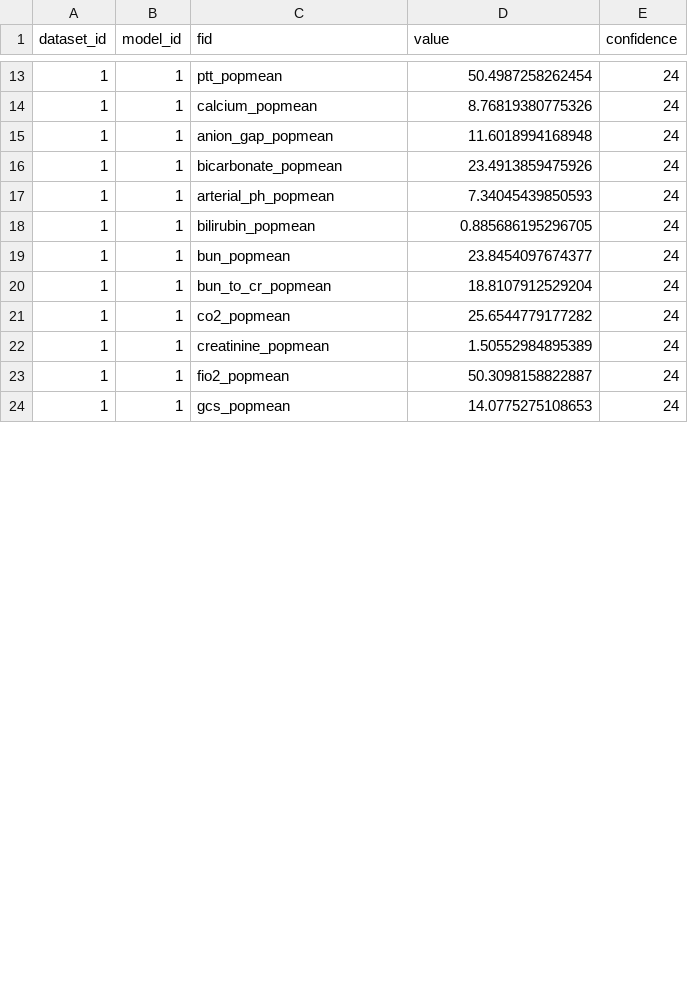
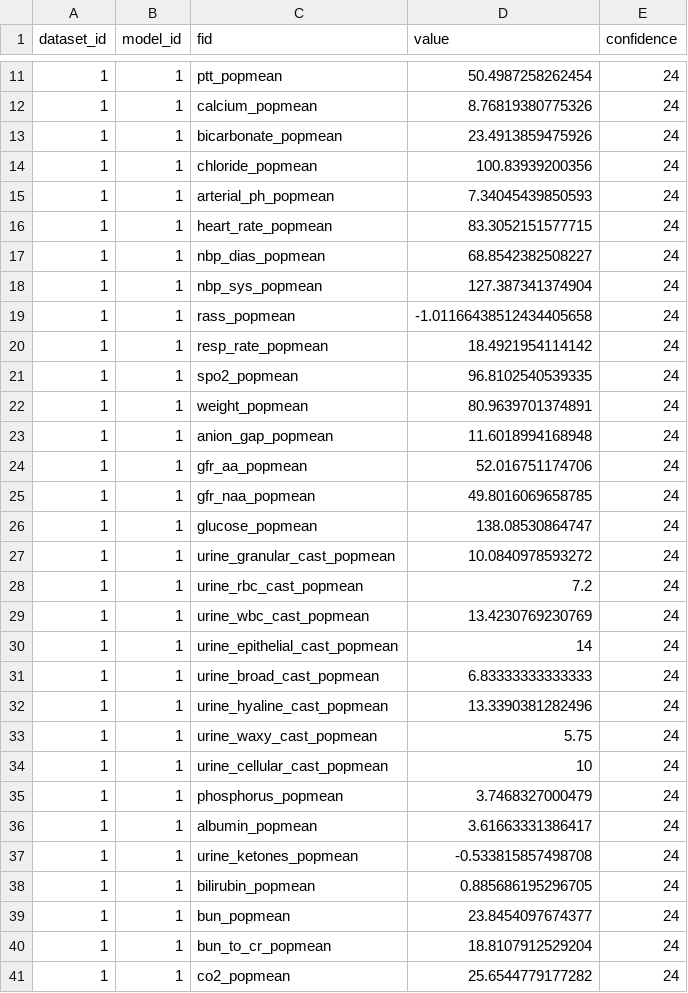
Before and after one commit to cloud-cds/cds-stack, a CSV file: dw/clarity2dw/CDM_G.csv, drawn as a sheet; only a part is shown, gaps mark what is left out; the shorter side is filled out with more unchanged rows; the diff covers the shown part only.

Commit message:
prepare db for clarity2dw

```diff
--- a/dw/clarity2dw/CDM_G.csv
+++ b/dw/clarity2dw/CDM_G.csv
@@ -14,5 +12,27 @@ dataset_id,model_id,fid,value,confidence
 1,1,calcium_popmean,8.76819380775326,24
+1,1,bicarbonate_popmean,23.4913859475926,24
+1,1,chloride_popmean,100.83939200356,24
+1,1,arterial_ph_popmean,7.34045439850593,24
+1,1,heart_rate_popmean,83.3052151577715,24
+1,1,nbp_dias_popmean,68.8542382508227,24
+1,1,nbp_sys_popmean,127.387341374904,24
+1,1,rass_popmean,-1.01166438512434405658,24
+1,1,resp_rate_popmean,18.4921954114142,24
+1,1,spo2_popmean,96.8102540539335,24
+1,1,weight_popmean,80.9639701374891,24
 1,1,anion_gap_popmean,11.6018994168948,24
-1,1,bicarbonate_popmean,23.4913859475926,24
-1,1,arterial_ph_popmean,7.34045439850593,24
+1,1,gfr_aa_popmean,52.016751174706,24
+1,1,gfr_naa_popmean,49.8016069658785,24
+1,1,glucose_popmean,138.08530864747,24
+1,1,urine_granular_cast_popmean,10.0840978593272,24
+1,1,urine_rbc_cast_popmean,7.2,24
+1,1,urine_wbc_cast_popmean,13.4230769230769,24
+1,1,urine_epithelial_cast_popmean,14,24
+1,1,urine_broad_cast_popmean,6.83333333333333,24
+1,1,urine_hyaline_cast_popmean,13.3390381282496,24
+1,1,urine_waxy_cast_popmean,5.75,24
+1,1,urine_cellular_cast_popmean,10,24
+1,1,phosphorus_popmean,3.7468327000479,24
+1,1,albumin_popmean,3.61663331386417,24
+1,1,urine_ketones_popmean,-0.533815857498708,24
 1,1,bilirubin_popmean,0.885686195296705,24
```
Also changed, not shown: 2 moved rows elsewhere in this file, ops/CDM_G.csv, 4 other files.
